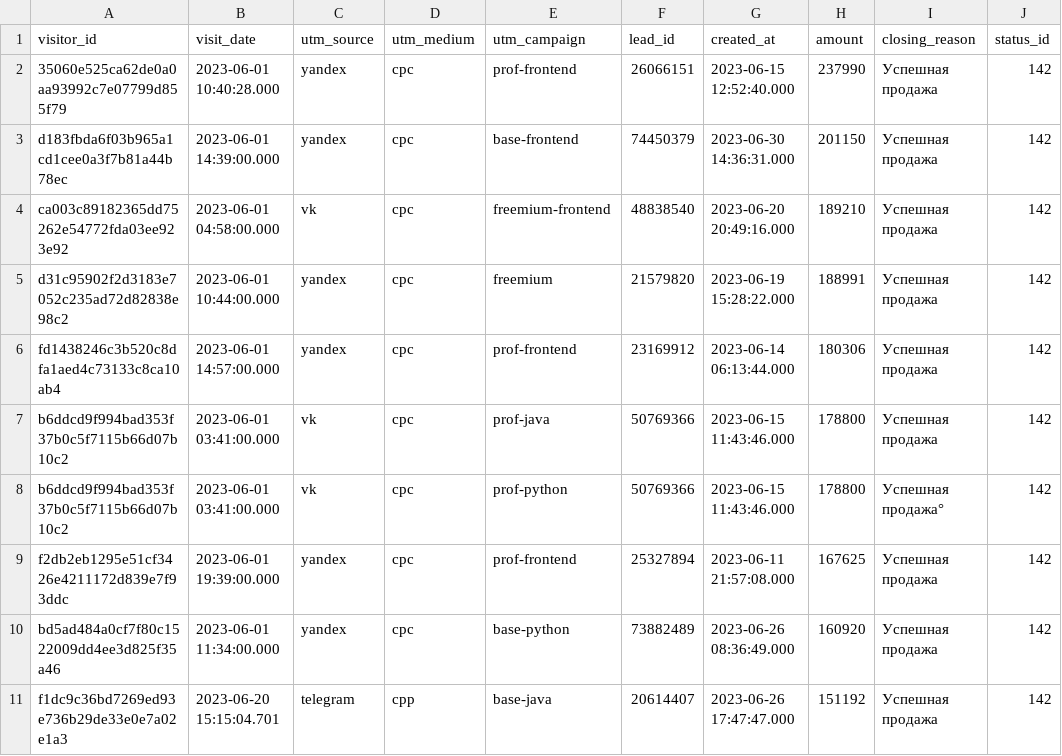
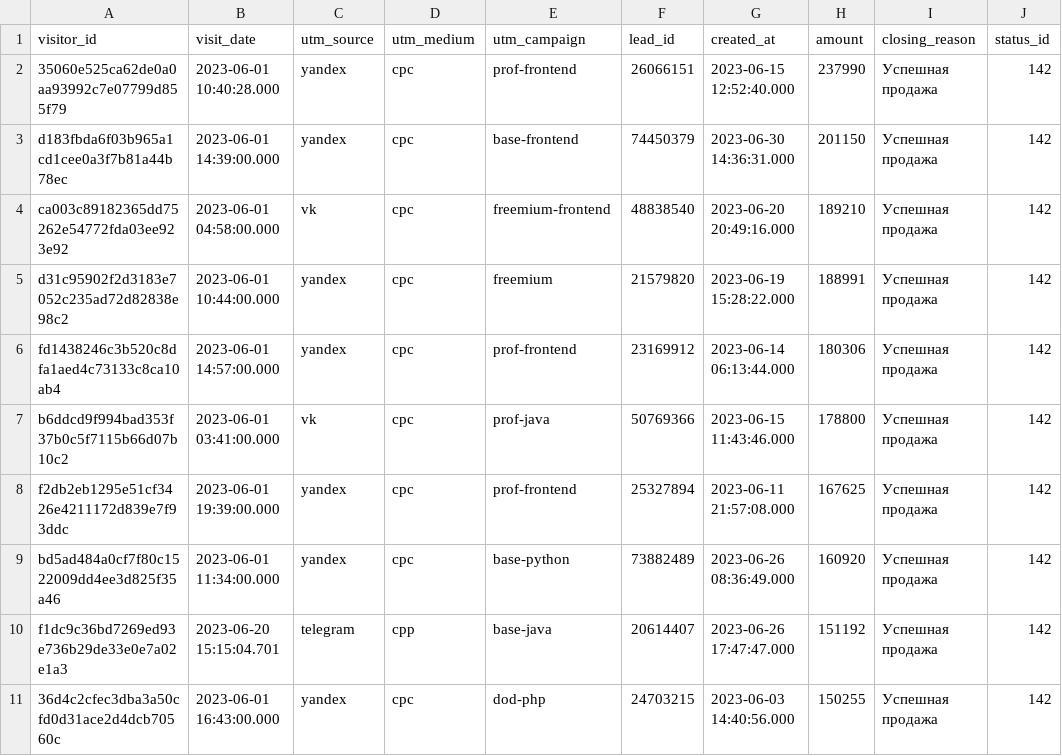
Before and after one commit to annakrasnovva/data-analytics-project-96, a CSV file: last_paid_click.csv, drawn as a sheet.

Commit message:
Update last_paid_click.csv

```diff
--- a/last_paid_click.csv
+++ b/last_paid_click.csv
@@ -7,3 +7,2 @@ fd1438246c3b520c8dfa1aed4c73133c8ca10ab4,2023-06-01 14:57:00.000,yandex,cpc,prof
 b6ddcd9f994bad353f37b0c5f7115b66d07b10c2,2023-06-01 03:41:00.000,vk,cpc,prof-java,"50769366",2023-06-15 11:43:46.000,178800,Успешная продажа,142
-b6ddcd9f994bad353f37b0c5f7115b66d07b10c2,2023-06-01 03:41:00.000,vk,cpc,prof-python,"50769366",2023-06-15 11:43:46.000,178800,Успешная продажа°,142
 f2db2eb1295e51cf3426e4211172d839e7f93ddc,2023-06-01 19:39:00.000,yandex,cpc,prof-frontend,"25327894",2023-06-11 21:57:08.000,167625,Успешная продажа,142
@@ -11 +10,2 @@ bd5ad484a0cf7f80c1522009dd4ee3d825f35a46,2023-06-01 11:34:00.000,yandex,cpc,base
 f1dc9c36bd7269ed93e736b29de33e0e7a02e1a3,2023-06-20 15:15:04.701,telegram,cpp,base-java,"20614407",2023-06-26 17:47:47.000,151192,Успешная продажа,142
+36d4c2cfec3dba3a50cfd0d31ace2d4dcb70560c,2023-06-01 16:43:00.000,yandex,cpc,dod-php,"24703215",2023-06-03 14:40:56.000,150255,Успешная продажа,142
```
